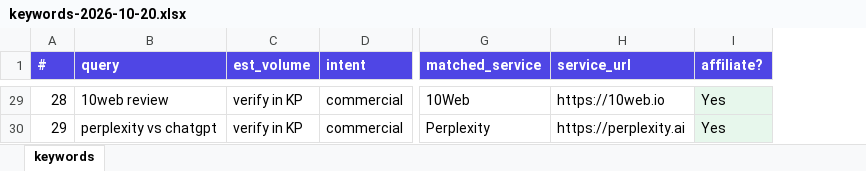
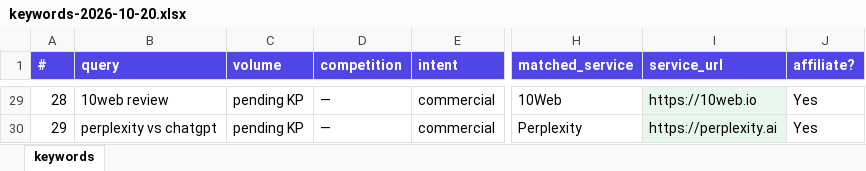
Before and after one commit to arakelraf/blog-ai, an Excel workbook: research/keywords-2026-10-20.xlsx, sheet keywords, drawn as a sheet; only a part is shown, gaps mark what is left out; values as stored, in another font and other column widths than the file's, no borders; removed rows and columns are numbered as before the commit, all else as after; the diff covers the shown part only; the diff names each change by its address in the sheet, - before the commit and + after, or states it on an @@ line.

Commit message:
research: real Keyword Planner volumes + competition (batch 1) + competition column

```diff
--- a/research/keywords-2026-10-20.xlsx (sheet keywords)
+++ b/research/keywords-2026-10-20.xlsx (sheet keywords)
-column C (est_volume), rows 29-30: verify in KP | verify in KP
+column C (volume), rows 29-30: pending KP | pending KP
+column D (competition), rows 29-30: — | —
-I29:I30 fill: none
+I29:I30 fill: #E7F7EC
-J29:J30 fill: #E7F7EC
+J29:J30 fill: none
```
Also changed, not shown: 2 edited cells and cell formats elsewhere in this sheet, 2 other files.
